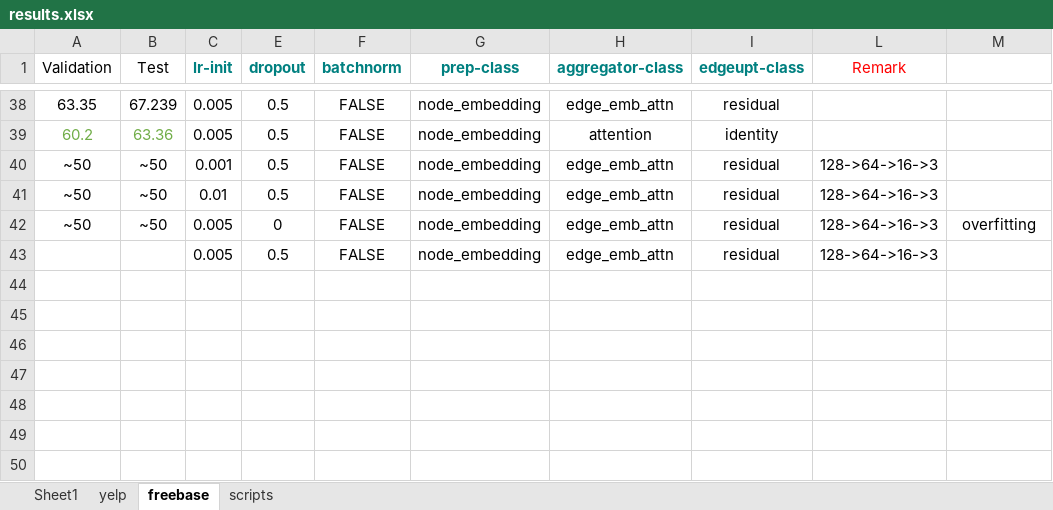
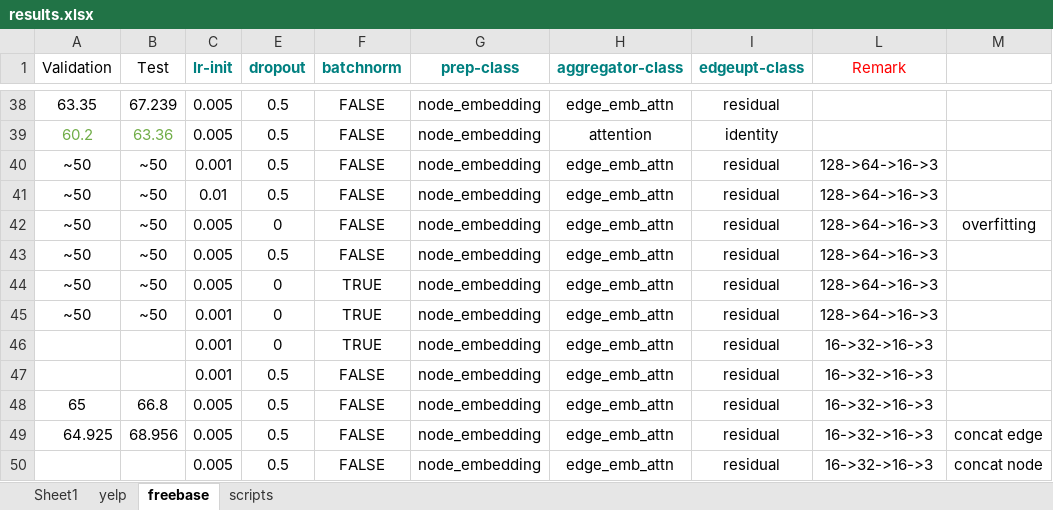
Before and after one commit to dingdanhao110/HINGCN, an Excel workbook: HINGCN-GS/pytorch-graphsage-master/experiment/results.xlsx, sheet freebase, drawn as a sheet; only a part is shown, gaps mark what is left out; values as stored, in another font and other column widths than the file's, no borders; addresses are those after the commit; the diff names each change by its address in the sheet, - before the commit and + after, or states it on an @@ line.

```diff
--- a/HINGCN-GS/pytorch-graphsage-master/experiment/results.xlsx (sheet freebase)
+++ b/HINGCN-GS/pytorch-graphsage-master/experiment/results.xlsx (sheet freebase)
+row 43: ~50 | ~50 | 0.005 | 0.5 | FALSE | node_embedding | edge_emb_attn | residual | 128->64->16->3
+row 44: ~50 | ~50 | 0.005 | 0 | TRUE | node_embedding | edge_emb_attn | residual | 128->64->16->3
+row 45: ~50 | ~50 | 0.001 | 0 | TRUE | node_embedding | edge_emb_attn | residual | 128->64->16->3
+row 46:  |  | 0.001 | 0 | TRUE | node_embedding | edge_emb_attn | residual | 16->32->16->3
+row 47:  |  | 0.001 | 0.5 | FALSE | node_embedding | edge_emb_attn | residual | 16->32->16->3
+row 48: 65 | 66.8 | 0.005 | 0.5 | FALSE | node_embedding | edge_emb_attn | residual | 16->32->16->3
+row 49: 64.925 | 68.956 | 0.005 | 0.5 | FALSE | node_embedding | edge_emb_attn | residual | 16->32->16->3 | concat edge
-L50 (Remark): 128->64->16->3
+L50 (Remark): 16->32->16->3
-M50: (empty)
+M50: concat node
```
Also changed, not shown: 6 other files.
